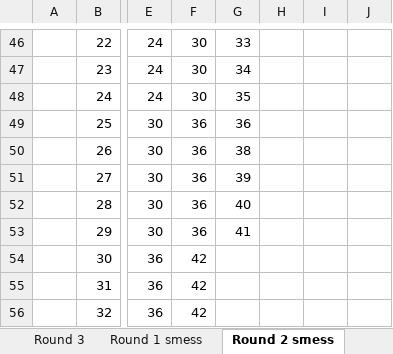
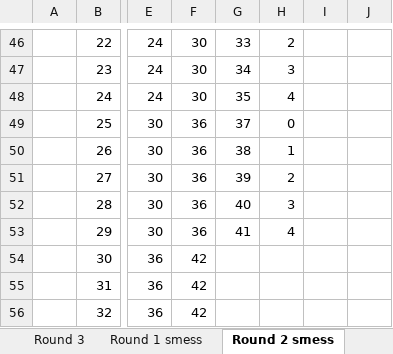
Before and after one commit to Jarak-Jakar/711-A2, an Excel workbook: 7 node grid.xlsx, sheet Round 2 smess, drawn as a sheet; only a part is shown, gaps mark what is left out; values as stored, in another font and other column widths than the file's, no borders; the diff covers the shown part only; the diff names each change by its address in the sheet, - before the commit and + after, or states it on an @@ line.

```diff
--- a/7 node grid.xlsx (sheet Round 2 smess)
+++ b/7 node grid.xlsx (sheet Round 2 smess)
-H46: (empty)
+H46: 2
-H47: (empty)
+H47: 3
-H48: (empty)
+H48: 4
-G49: 36
+G49: 37
-H49: (empty)
+H49: 0
-H50: (empty)
+H50: 1
-H51: (empty)
+H51: 2
-H52: (empty)
+H52: 3
-H53: (empty)
+H53: 4
```
Also changed, not shown: 32 edited cells elsewhere in this sheet, 1 other file.
